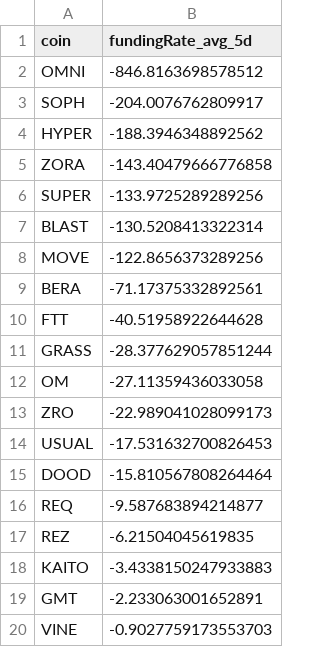
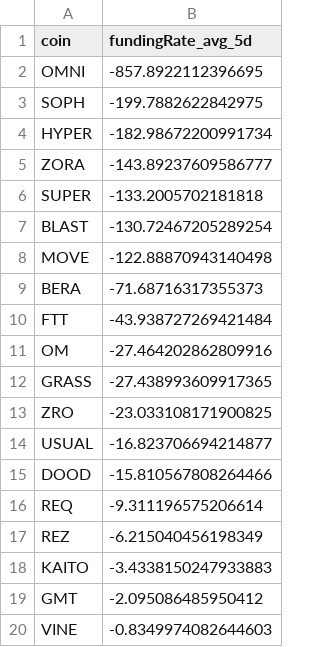
Before and after one commit to traders-ark/hyperliquid-carry-screener, a CSV file: funding_data_all_coins.csv, drawn as a sheet.

```diff
--- a/funding_data_all_coins.csv
+++ b/funding_data_all_coins.csv
@@ -1,20 +1,20 @@
 coin,fundingRate_avg_5d
-OMNI,-846.8163698578512
-SOPH,-204.0076762809917
-HYPER,-188.3946348892562
-ZORA,-143.40479666776858
-SUPER,-133.9725289289256
-BLAST,-130.5208413322314
-MOVE,-122.8656373289256
-BERA,-71.17375332892561
-FTT,-40.51958922644628
-GRASS,-28.377629057851244
-OM,-27.11359436033058
-ZRO,-22.989041028099173
-USUAL,-17.531632700826453
-DOOD,-15.810567808264464
-REQ,-9.587683894214877
-REZ,-6.21504045619835
+OMNI,-857.8922112396695
+SOPH,-199.7882622842975
+HYPER,-182.98672200991734
+ZORA,-143.89237609586777
+SUPER,-133.2005702181818
+BLAST,-130.72467205289254
+MOVE,-122.88870943140498
+BERA,-71.68716317355373
+FTT,-43.938727269421484
+OM,-27.464202862809916
+GRASS,-27.438993609917365
+ZRO,-23.033108171900825
+USUAL,-16.823706694214877
+DOOD,-15.810567808264466
+REQ,-9.311196575206614
+REZ,-6.215040456198349
 KAITO,-3.4338150247933883
-GMT,-2.233063001652891
-VINE,-0.9027759173553703
+GMT,-2.095086485950412
+VINE,-0.8349974082644603
```
Also changed, not shown: 1 other file.
